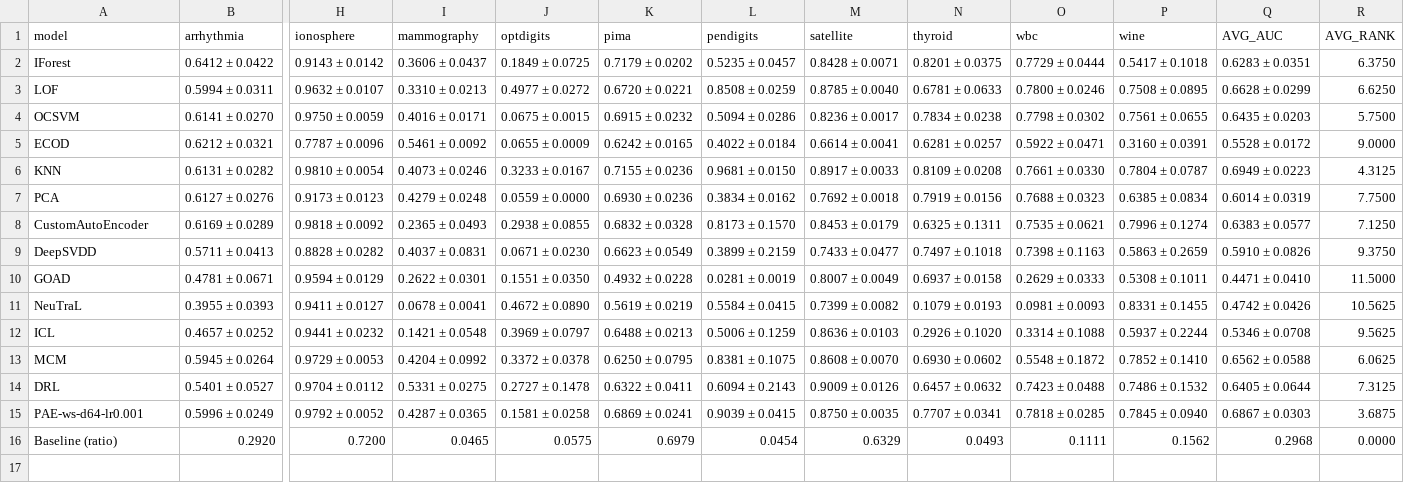
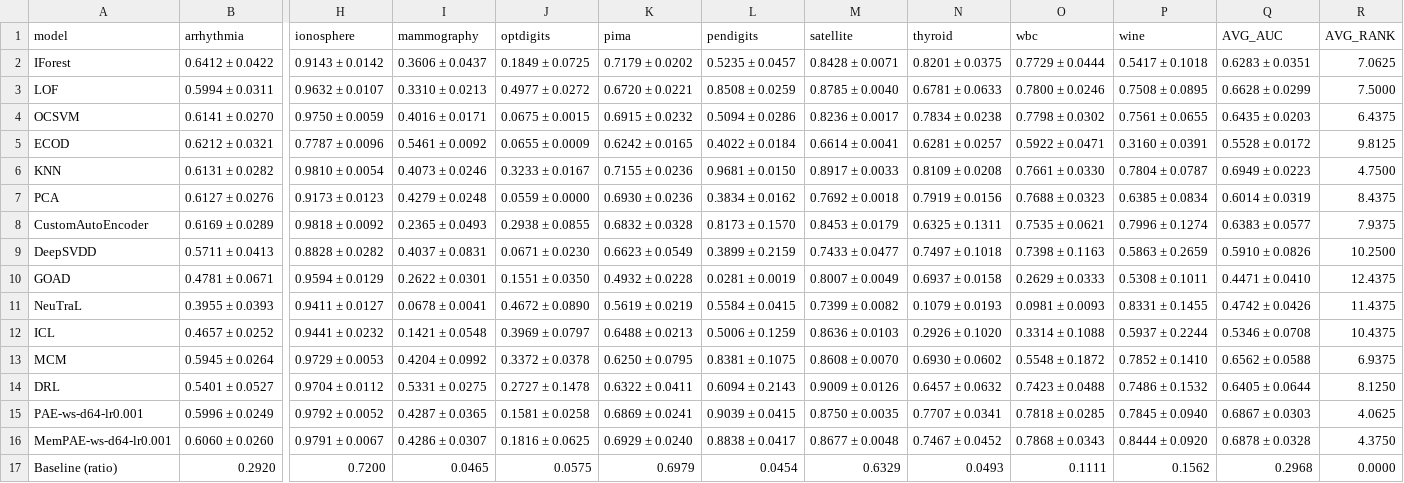
Before and after one commit to Cheol-Will/perceiver-ad, a CSV file: metrics/ratio_1.0_AUCPR.csv, drawn as a sheet; only a part is shown, gaps mark what is left out; rows hold the shown columns only; the diff names each change by its address in the sheet, - before the commit and + after, or states it on an @@ line.

```diff
--- a/metrics/ratio_1.0_AUCPR.csv
+++ b/metrics/ratio_1.0_AUCPR.csv
-R2 (AVG_RANK): 6.3750
+R2 (AVG_RANK): 7.0625
-R3 (AVG_RANK): 6.6250
+R3 (AVG_RANK): 7.5000
-R4 (AVG_RANK): 5.7500
+R4 (AVG_RANK): 6.4375
-R5 (AVG_RANK): 9.0000
+R5 (AVG_RANK): 9.8125
-R6 (AVG_RANK): 4.3125
+R6 (AVG_RANK): 4.7500
-R7 (AVG_RANK): 7.7500
+R7 (AVG_RANK): 8.4375
-R8 (AVG_RANK): 7.1250
+R8 (AVG_RANK): 7.9375
-R9 (AVG_RANK): 9.3750
+R9 (AVG_RANK): 10.2500
-R10 (AVG_RANK): 11.5000
+R10 (AVG_RANK): 12.4375
-R11 (AVG_RANK): 10.5625
+R11 (AVG_RANK): 11.4375
-R12 (AVG_RANK): 9.5625
+R12 (AVG_RANK): 10.4375
-R13 (AVG_RANK): 6.0625
+R13 (AVG_RANK): 6.9375
-R14 (AVG_RANK): 7.3125
+R14 (AVG_RANK): 8.1250
-R15 (AVG_RANK): 3.6875
+R15 (AVG_RANK): 4.0625
+row 16: MemPAE-ws-d64-lr0.001 | 0.6060 ± 0.0260 | 0.9791 ± 0.0067 | 0.4286 ± 0.0307 | 0.1816 ± 0.0625 | 0.6929 ± 0.0240 | 0.8838 ± 0.0417 | 0.8677 ± 0.0048 | 0.7467 ± 0.0452 | 0.7868 ± 0.0343 | 0.8444 ± 0.0920 | 0.6878 ± 0.0328 | 4.3750
```
Also changed, not shown: metrics/ratio_1.0_AUCPR_T.csv, metrics/ratio_1.0_AUCROC.csv, 1 other file.
